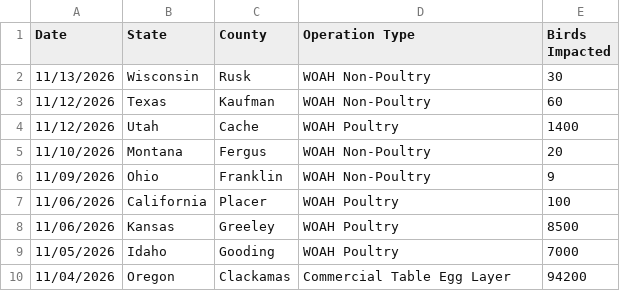
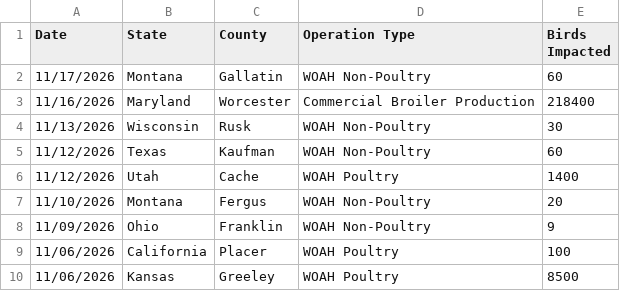
Before and after one commit to casey891/hpai-dashboard, a CSV file: data/poultry_detections.csv, drawn as a sheet; only a part is shown; the shorter side is filled out with more unchanged rows.

Commit message:
Update HPAI dashboard data — November 18, 2026

```diff
--- a/data/poultry_detections.csv
+++ b/data/poultry_detections.csv
@@ -1,2 +1,4 @@
 Date,State,County,Operation Type,Birds Impacted
+11/17/2026,Montana,Gallatin,WOAH Non-Poultry,60
+11/16/2026,Maryland,Worcester,Commercial Broiler Production,218400
 11/13/2026,Wisconsin,Rusk,WOAH Non-Poultry,30
```
Also changed, not shown: 3 other files.
